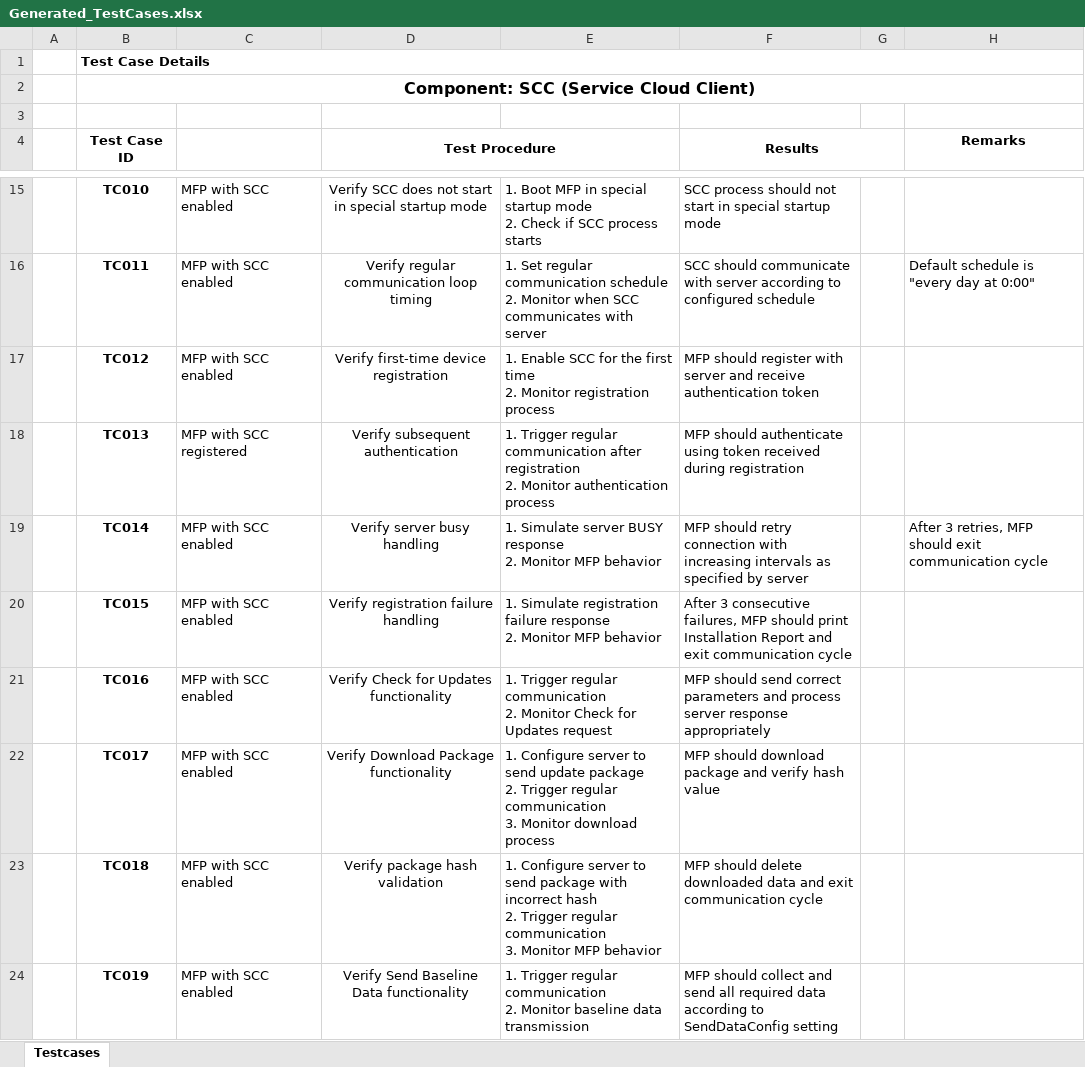
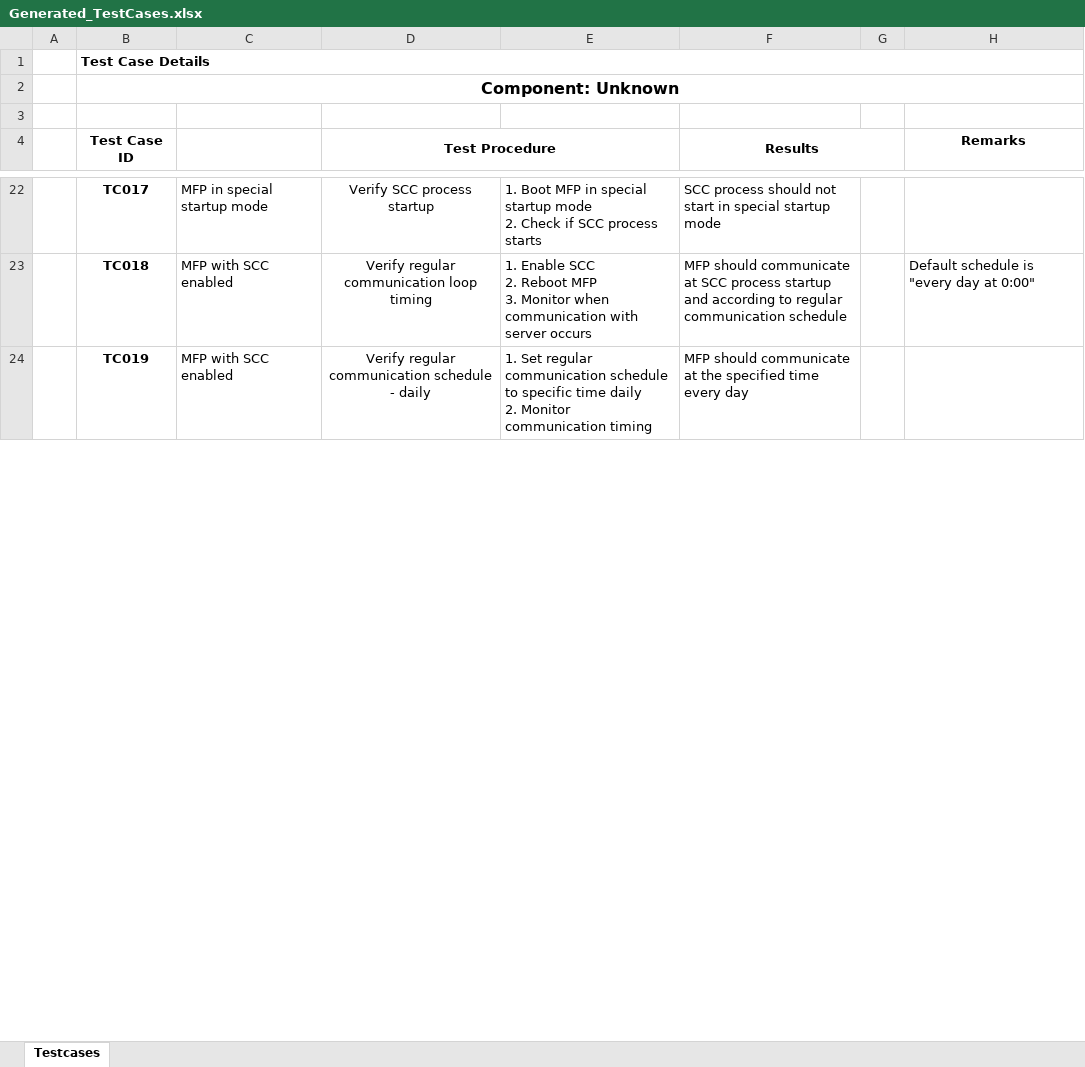
Before and after one commit to dshreya-tsip/MultiFunctionalTool_SRS_Upload, an Excel workbook: Generated_TestCases.xlsx, sheet Testcases, drawn as a sheet; only a part is shown, gaps mark what is left out; values as stored, in another font and other column widths than the file's, no borders; conditional formats not drawn; removed rows and columns are numbered as before the commit, all else as after; ↵ is a line break in a cell; the diff covers the shown part only; the diff names each change by its address in the sheet, - before the commit and + after, or states it on an @@ line.

```diff
--- a/Generated_TestCases.xlsx (sheet Testcases)
+++ b/Generated_TestCases.xlsx (sheet Testcases)
-B2 (Test Case ID): Component: SCC (Service Cloud Client)
+B2 (Test Case ID): Component: Unknown
-B22 (Test Case ID): TC010
+B22 (Test Case ID): TC017
-C22: MFP with SCC enabled
+C22: MFP in special startup mode
-D22 (Test Procedure): Verify SCC does not start in special startup mode
+D22 (Test Procedure): Verify SCC process startup
-B23 (Test Case ID): TC011
+B23 (Test Case ID): TC018
-E23: 1. Set regular communication schedule ↵ 2. Monitor when SCC communicates with server
+E23: 1. Enable SCC ↵ 2. Reboot MFP ↵ 3. Monitor when communication with server occurs
-F23 (Results): SCC should communicate with server according to configured schedule
+F23 (Results): MFP should communicate at SCC process startup and according to regular communication schedule
-row 17:  | TC012 | MFP with SCC enabled | Verify first-time device registration | 1. Enable SCC for the first time ↵ 2. Monitor registration process | MFP should register with server and receive authentication token
-row 18:  | TC013 | MFP with SCC registered | Verify subsequent authentication | 1. Trigger regular communication after registration ↵ 2. Monitor authentication process | MFP should authenticate using token received during registration
-row 19:  | TC014 | MFP with SCC enabled | Verify server busy handling | 1. Simulate server BUSY response ↵ 2. Monitor MFP behavior | MFP should retry connection with increasing intervals as specified by server |  | After 3 retries, MFP should exit communication cycle
-row 20:  | TC015 | MFP with SCC enabled | Verify registration failure handling | 1. Simulate registration failure response ↵ 2. Monitor MFP behavior | After 3 consecutive failures, MFP should print Installation Report and exit communication cycle
-row 21:  | TC016 | MFP with SCC enabled | Verify Check for Updates functionality | 1. Trigger regular communication ↵ 2. Monitor Check for Updates request | MFP should send correct parameters and process server response appropriately
-row 22:  | TC017 | MFP with SCC enabled | Verify Download Package functionality | 1. Configure server to send update package ↵ 2. Trigger regular communication ↵ 3. Monitor download process | MFP should download package and verify hash value
-row 23:  | TC018 | MFP with SCC enabled | Verify package hash validation | 1. Configure server to send package with incorrect hash ↵ 2. Trigger regular communication ↵ 3. Monitor MFP behavior | MFP should delete downloaded data and exit communication cycle
-D24 (Test Procedure): Verify Send Baseline Data functionality
+D24 (Test Procedure): Verify regular communication schedule - daily
-E24: 1. Trigger regular communication ↵ 2. Monitor baseline data transmission
+E24: 1. Set regular communication schedule to specific time daily ↵ 2. Monitor communication timing
-F24 (Results): MFP should collect and send all required data according to SendDataConfig setting
+F24 (Results): MFP should communicate at the specified time every day
```
Also changed, not shown: 28 added rows, 21 removed rows and 41 edited cells elsewhere in this sheet.
